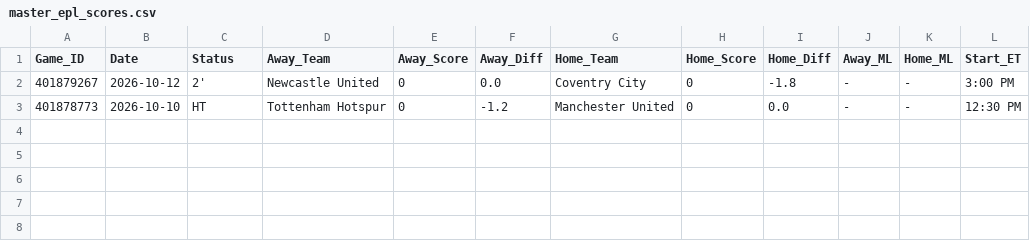
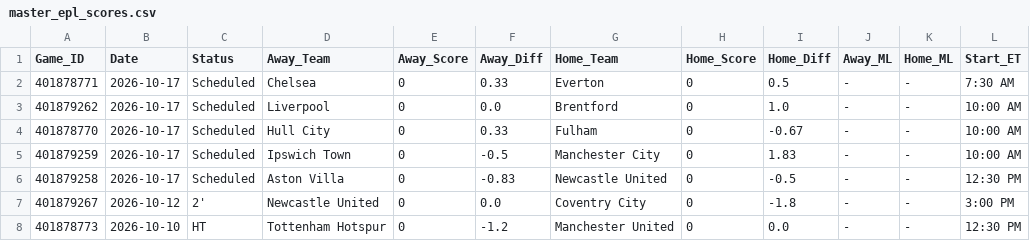
Before and after one commit to danreed001-droid/sport, a CSV file: data/raw/master_epl_scores.csv, drawn as a sheet.

```diff
--- a/data/raw/master_epl_scores.csv
+++ b/data/raw/master_epl_scores.csv
@@ -1,2 +1,7 @@
 Game_ID,Date,Status,Away_Team,Away_Score,Away_Diff,Home_Team,Home_Score,Home_Diff,Away_ML,Home_ML,Start_ET
+401878771,2026-10-17,Scheduled,Chelsea,0,0.33,Everton,0,0.5,-,-,7:30 AM
+401879262,2026-10-17,Scheduled,Liverpool,0,0.0,Brentford,0,1.0,-,-,10:00 AM
+401878770,2026-10-17,Scheduled,Hull City,0,0.33,Fulham,0,-0.67,-,-,10:00 AM
+401879259,2026-10-17,Scheduled,Ipswich Town,0,-0.5,Manchester City,0,1.83,-,-,10:00 AM
+401879258,2026-10-17,Scheduled,Aston Villa,0,-0.83,Newcastle United,0,-0.5,-,-,12:30 PM
 401879267,2026-10-12,2',Newcastle United,0,0.0,Coventry City,0,-1.8,-,-,3:00 PM
```
Also changed, not shown: data/raw/master_cfb_scores.csv, data/raw/master_mlb_scores.csv, 8 other files.
